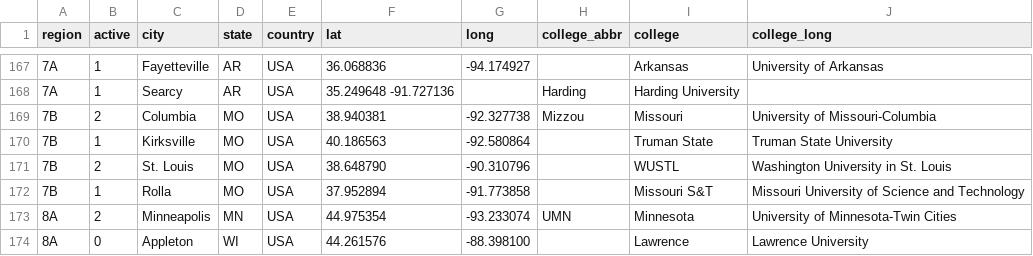
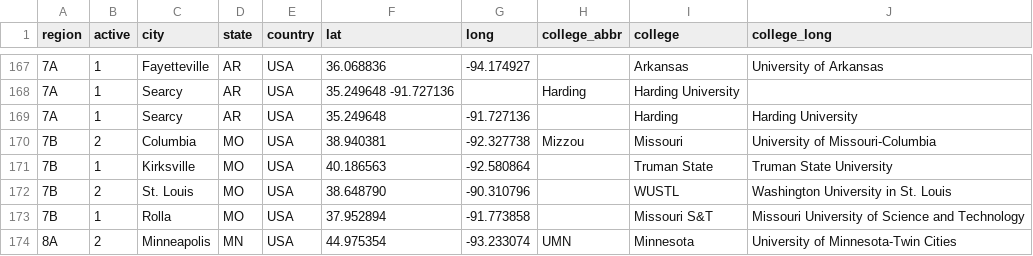
Before and after one commit to quizbowl/collegecalendar, a TSV file: map/colleges.tsv, drawn as a sheet; only a part is shown, gaps mark what is left out; the shorter side is filled out with more unchanged rows; the diff names each change by its address in the sheet, - before the commit and + after, or states it on an @@ line.

Commit message:
fixing tab separation on harding

```diff
--- a/map/colleges.tsv
+++ b/map/colleges.tsv
+row 169: 7A | 1 | Searcy | AR | USA | 35.249648 | -91.727136 |  | Harding | Harding University
```
